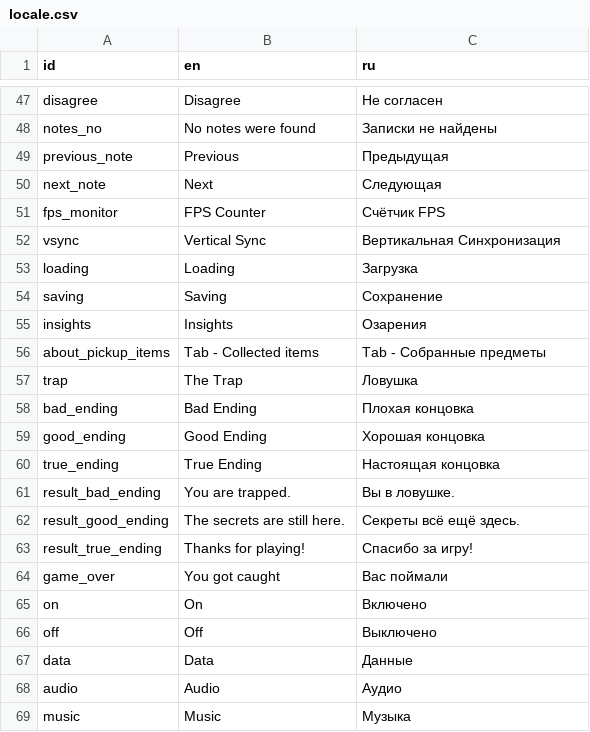
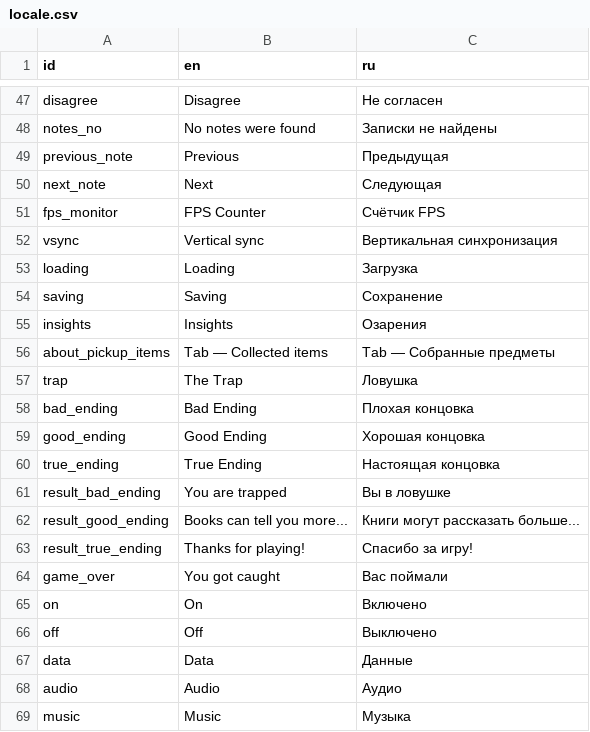
Before and after one commit to danredtmf/sense-game, a CSV file: sources/localization/locale.csv, drawn as a sheet; only a part is shown, gaps mark what is left out; the diff covers the shown part only.

```diff
--- a/sources/localization/locale.csv
+++ b/sources/localization/locale.csv
@@ -51,3 +51,3 @@ next_note,Next,Следующая
 fps_monitor,FPS Counter,Счётчик FPS
-vsync,Vertical Sync,Вертикальная Синхронизация
+vsync,Vertical sync,Вертикальная синхронизация
 loading,Loading,Загрузка
@@ -55,3 +55,3 @@ saving,Saving,Сохранение
 insights,Insights,Озарения
-about_pickup_items,Tab - Collected items,Tab - Собранные предметы
+about_pickup_items,Tab — Collected items,Tab — Собранные предметы
 trap,The Trap,Ловушка
@@ -60,4 +60,4 @@ good_ending,Good Ending,Хорошая концовка
 true_ending,True Ending,Настоящая концовка
-result_bad_ending,You are trapped.,Вы в ловушке.
-result_good_ending,The secrets are still here.,Секреты всё ещё здесь.
+result_bad_ending,You are trapped,Вы в ловушке
+result_good_ending,Books can tell you more...,Книги могут рассказать больше...
 result_true_ending,Thanks for playing!,Спасибо за игру!
```
Also changed, not shown: 12 added rows and 13 edited cells elsewhere in this file, 36 other files.
